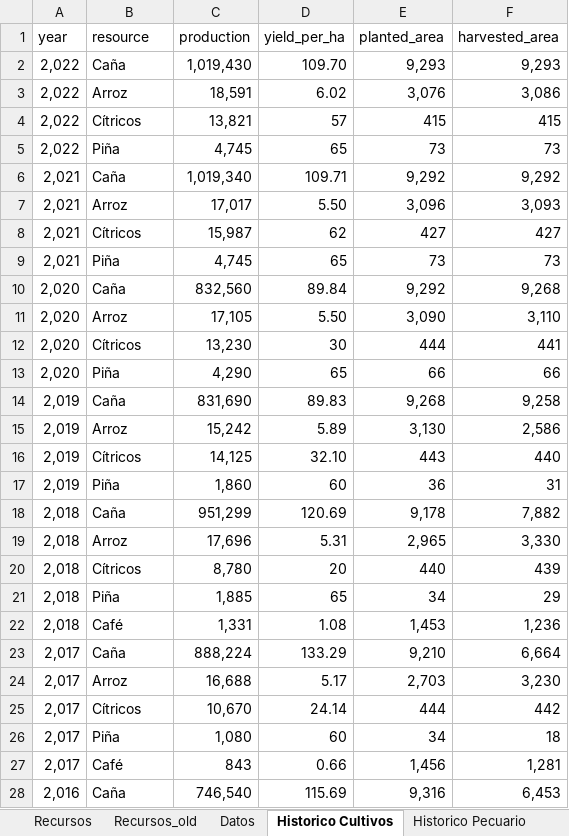
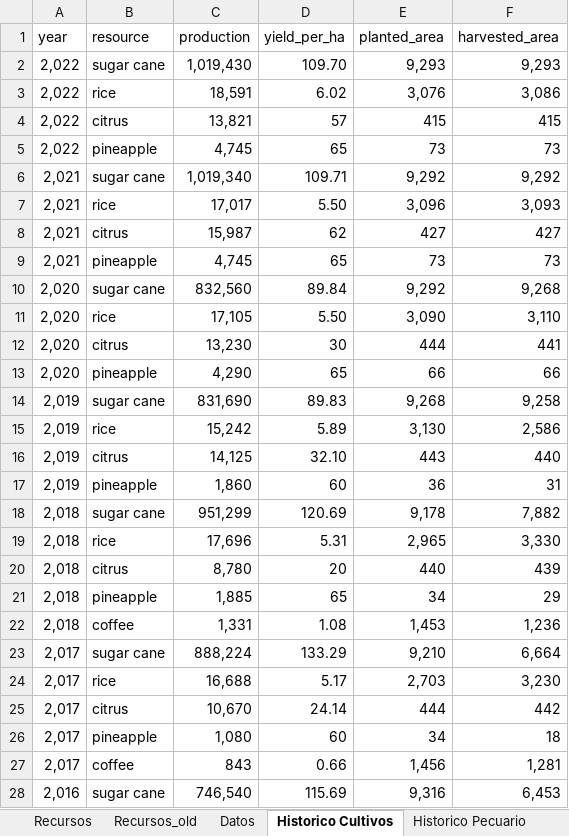
Before and after one commit to MateoBarrera/ResearchDev, an Excel workbook: data/biomass/biomasa.xlsx, sheet Historico Cultivos, drawn as a sheet; only a part is shown; values as stored, in another font and other column widths than the file's, no borders; the diff covers the shown part only; the diff names each change by its address in the sheet, - before the commit and + after, or states it on an @@ line.

Commit message:
feat: check availability for resources

```diff
--- a/data/biomass/biomasa.xlsx (sheet Historico Cultivos)
+++ b/data/biomass/biomasa.xlsx (sheet Historico Cultivos)
-B2 (resource): Caña
+B2 (resource): sugar cane
-B3 (resource): Arroz
+B3 (resource): rice
-B4 (resource): Cítricos
+B4 (resource): citrus
-B5 (resource): Piña
+B5 (resource): pineapple
-B6 (resource): Caña
+B6 (resource): sugar cane
-B7 (resource): Arroz
+B7 (resource): rice
-B8 (resource): Cítricos
+B8 (resource): citrus
-B9 (resource): Piña
+B9 (resource): pineapple
-B10 (resource): Caña
+B10 (resource): sugar cane
-B11 (resource): Arroz
+B11 (resource): rice
-B12 (resource): Cítricos
+B12 (resource): citrus
-B13 (resource): Piña
+B13 (resource): pineapple
-B14 (resource): Caña
+B14 (resource): sugar cane
-B15 (resource): Arroz
+B15 (resource): rice
-B16 (resource): Cítricos
+B16 (resource): citrus
-B17 (resource): Piña
+B17 (resource): pineapple
-B18 (resource): Caña
+B18 (resource): sugar cane
-B19 (resource): Arroz
+B19 (resource): rice
-B20 (resource): Cítricos
+B20 (resource): citrus
-B21 (resource): Piña
+B21 (resource): pineapple
-B22 (resource): Café
+B22 (resource): coffee
-B23 (resource): Caña
+B23 (resource): sugar cane
-B24 (resource): Arroz
+B24 (resource): rice
-B25 (resource): Cítricos
+B25 (resource): citrus
-B26 (resource): Piña
+B26 (resource): pineapple
-B27 (resource): Café
+B27 (resource): coffee
-B28 (resource): Caña
+B28 (resource): sugar cane
```
Also changed, not shown: 26 edited cells elsewhere in this sheet, sheet Historico Pecuario, 4 other files.
